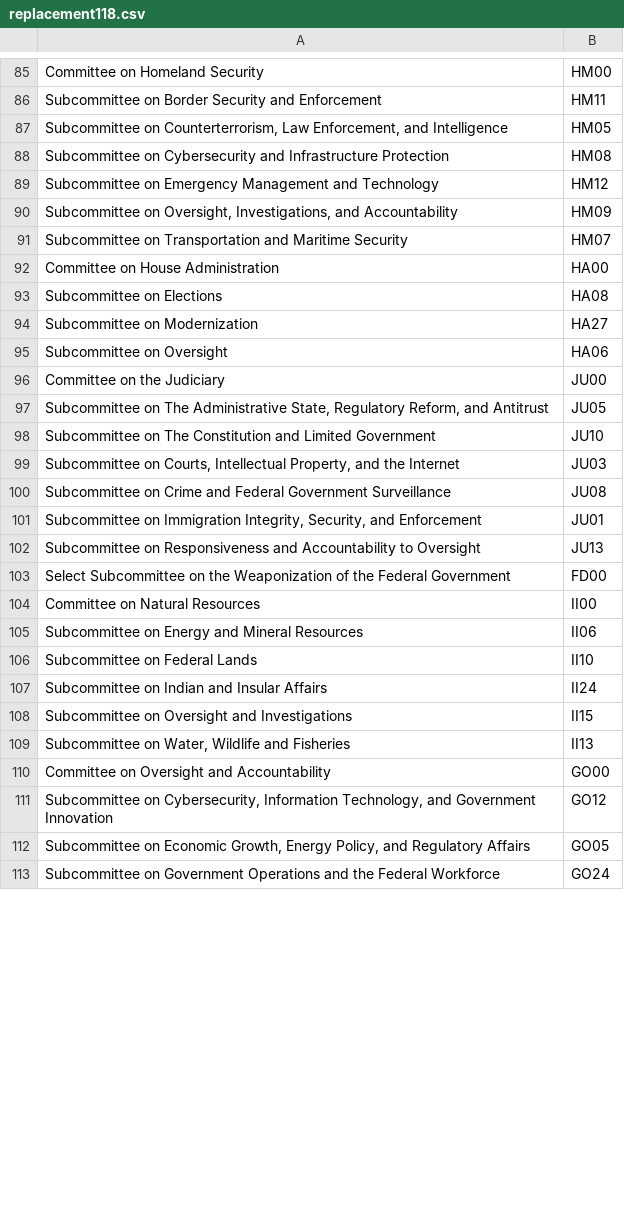
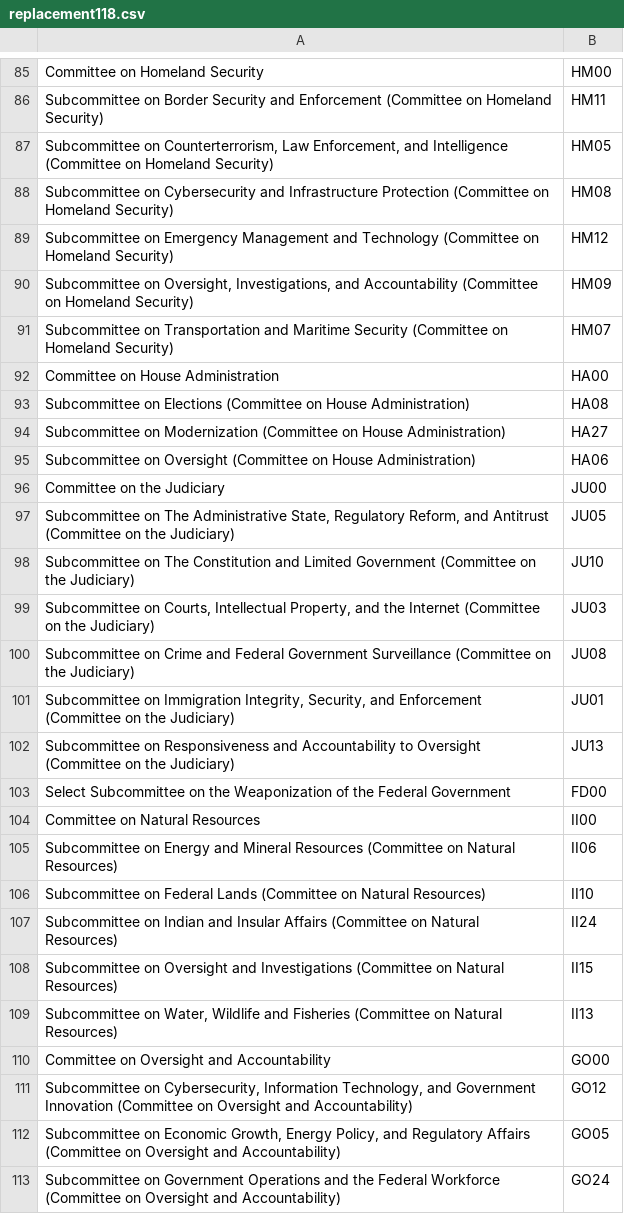
Before and after one commit to rachelorey/Scheduling-Conflicts-in-Congress, a CSV file: replacement118.csv, drawn as a sheet; only a part is shown, gaps mark what is left out; the diff covers the shown part only; the diff names each change by its address in the sheet, - before the commit and + after, or states it on an @@ line.

Commit message:
fix duplicate committees

```diff
--- a/replacement118.csv
+++ b/replacement118.csv
-A86: …and Enforcement
+A86: …and Enforcement (Committee on Homeland Security)
-A87: …and Intelligence
+A87: …and Intelligence (Committee on Homeland Security)
-A88: …Infrastructure Protection
+A88: …Infrastructure Protection (Committee on Homeland Security)
-A89: …and Technology
+A89: …and Technology (Committee on Homeland Security)
-A90: …and Accountability
+A90: …and Accountability (Committee on Homeland Security)
-A91: …Maritime Security
+A91: …Maritime Security (Committee on Homeland Security)
-A93: Subcommittee on Elections
+A93: Subcommittee on Elections (Committee on House Administration)
-A94: …on Modernization
+A94: …on Modernization (Committee on House Administration)
-A95: Subcommittee on Oversight
+A95: Subcommittee on Oversight (Committee on House Administration)
-A97: …and Antitrust
+A97: …and Antitrust (Committee on the Judiciary)
-A98: …Limited Government
+A98: …Limited Government (Committee on the Judiciary)
-A99: …the Internet
+A99: …the Internet (Committee on the Judiciary)
-A100: …Government Surveillance
+A100: …Government Surveillance (Committee on the Judiciary)
-A101: …and Enforcement
+A101: …and Enforcement (Committee on the Judiciary)
-A102: …to Oversight
+A102: …to Oversight (Committee on the Judiciary)
-A105: …Mineral Resources
+A105: …Mineral Resources (Committee on Natural Resources)
-A106: …Federal Lands
+A106: …Federal Lands (Committee on Natural Resources)
-A107: …Insular Affairs
+A107: …Insular Affairs (Committee on Natural Resources)
-A108: …and Investigations
+A108: …and Investigations (Committee on Natural Resources)
-A109: …and Fisheries
+A109: …and Fisheries (Committee on Natural Resources)
-A111: …Government Innovation
+A111: …Government Innovation (Committee on Oversight and Accountability)
-A112: …Regulatory Affairs
+A112: …Regulatory Affairs (Committee on Oversight and Accountability)
-A113: …Federal Workforce
+A113: …Federal Workforce (Committee on Oversight and Accountability)
```
Also changed, not shown: 84 edited cells elsewhere in this file, 1 other file.
